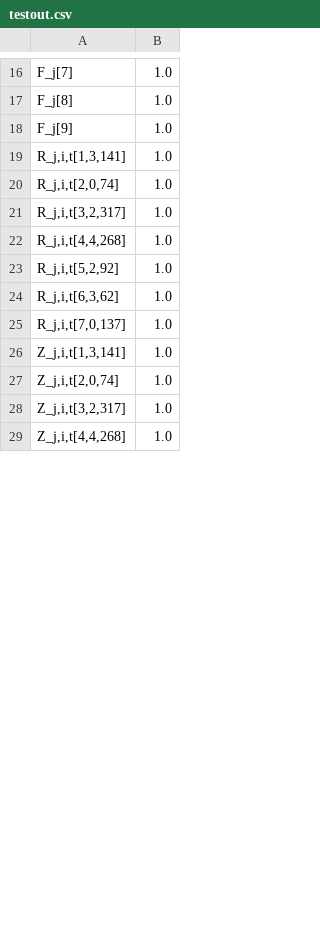
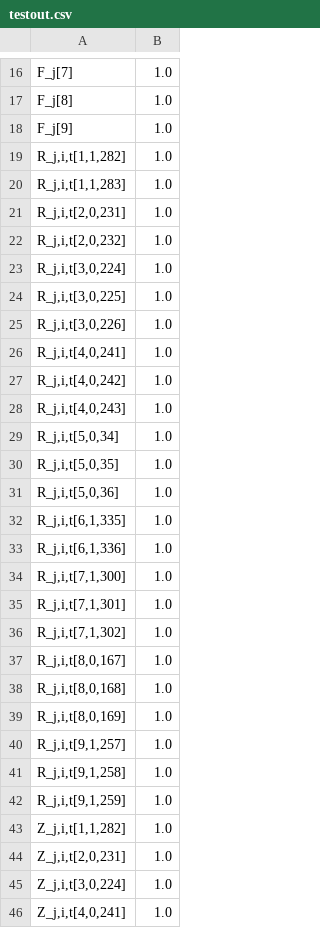
Before and after one commit to ignacio-quera/ProyectoOpti, a CSV file: testout.csv, drawn as a sheet; only a part is shown, gaps mark what is left out; the diff covers the shown part only.

```diff
--- a/testout.csv
+++ b/testout.csv
@@ -18,12 +18,29 @@
 "F_j[9]","1.0"
-"R_j,i,t[1,3,141]","1.0"
-"R_j,i,t[2,0,74]","1.0"
-"R_j,i,t[3,2,317]","1.0"
-"R_j,i,t[4,4,268]","1.0"
-"R_j,i,t[5,2,92]","1.0"
-"R_j,i,t[6,3,62]","1.0"
-"R_j,i,t[7,0,137]","1.0"
-"Z_j,i,t[1,3,141]","1.0"
-"Z_j,i,t[2,0,74]","1.0"
-"Z_j,i,t[3,2,317]","1.0"
-"Z_j,i,t[4,4,268]","1.0"
+"R_j,i,t[1,1,282]","1.0"
+"R_j,i,t[1,1,283]","1.0"
+"R_j,i,t[2,0,231]","1.0"
+"R_j,i,t[2,0,232]","1.0"
+"R_j,i,t[3,0,224]","1.0"
+"R_j,i,t[3,0,225]","1.0"
+"R_j,i,t[3,0,226]","1.0"
+"R_j,i,t[4,0,241]","1.0"
+"R_j,i,t[4,0,242]","1.0"
+"R_j,i,t[4,0,243]","1.0"
+"R_j,i,t[5,0,34]","1.0"
+"R_j,i,t[5,0,35]","1.0"
+"R_j,i,t[5,0,36]","1.0"
+"R_j,i,t[6,1,335]","1.0"
+"R_j,i,t[6,1,336]","1.0"
+"R_j,i,t[7,1,300]","1.0"
+"R_j,i,t[7,1,301]","1.0"
+"R_j,i,t[7,1,302]","1.0"
+"R_j,i,t[8,0,167]","1.0"
+"R_j,i,t[8,0,168]","1.0"
+"R_j,i,t[8,0,169]","1.0"
+"R_j,i,t[9,1,257]","1.0"
+"R_j,i,t[9,1,258]","1.0"
+"R_j,i,t[9,1,259]","1.0"
+"Z_j,i,t[1,1,282]","1.0"
+"Z_j,i,t[2,0,231]","1.0"
+"Z_j,i,t[3,0,224]","1.0"
+"Z_j,i,t[4,0,241]","1.0"
```
Also changed, not shown: 14 edited cells elsewhere in this file, 1 other file.
